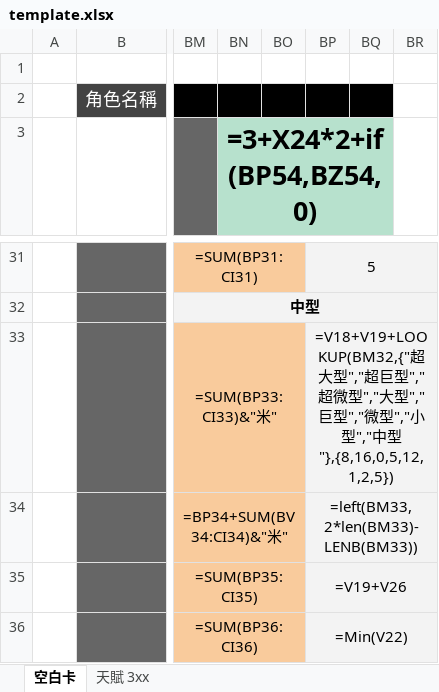
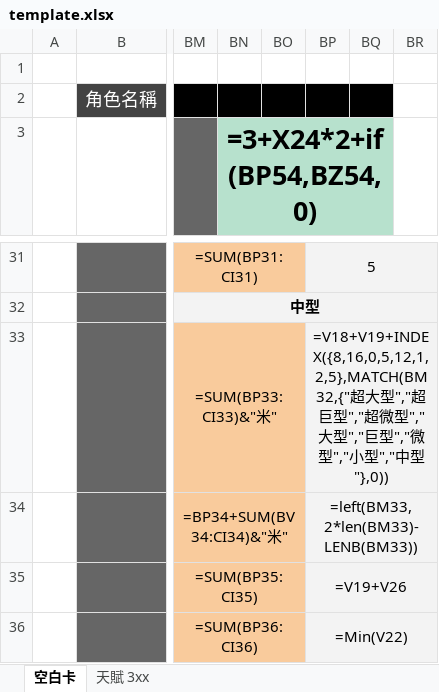
Before and after one commit to qwe17283991/UHTrpg326, an Excel workbook: charsheet/template.xlsx, sheet 空白卡, drawn as a sheet; only a part is shown, gaps mark what is left out; values as stored, in another font and other column widths than the file's, no borders; formulas are shown in place of their values; charts and pictures and conditional formats not drawn; the diff covers the shown part only; the diff names each change by its address in the sheet, - before the commit and + after, or states it on an @@ line.

```diff
--- a/charsheet/template.xlsx (sheet 空白卡)
+++ b/charsheet/template.xlsx (sheet 空白卡)
-BP33: =V18+V19+LOOKUP(BM32,{"超大型","超巨型","超微型","大型","巨型","微型","小型","中型"},{8,16,0,5,12,1,2,5})
+BP33: =V18+V19+INDEX({8,16,0,5,12,1,2,5},MATCH(BM32,{"超大型","超巨型","超微型","大型","巨型","微型","小型","中型"},0))
```
Also changed, not shown: 3 edited cells elsewhere in this sheet, 3 other files.
